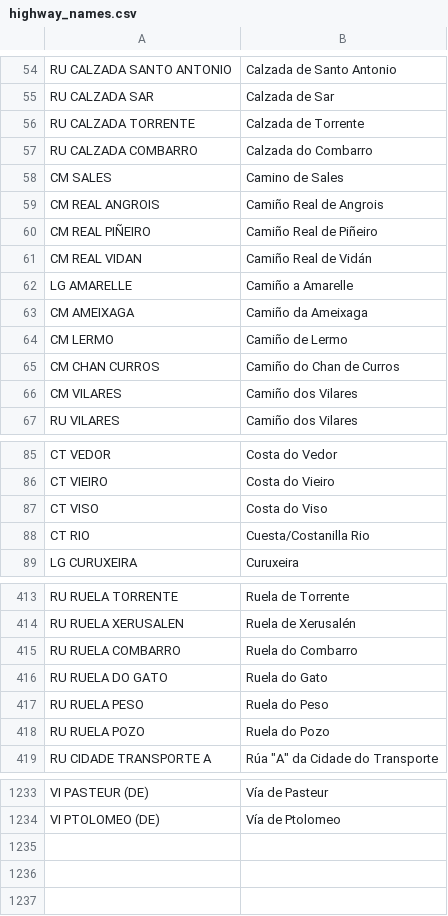
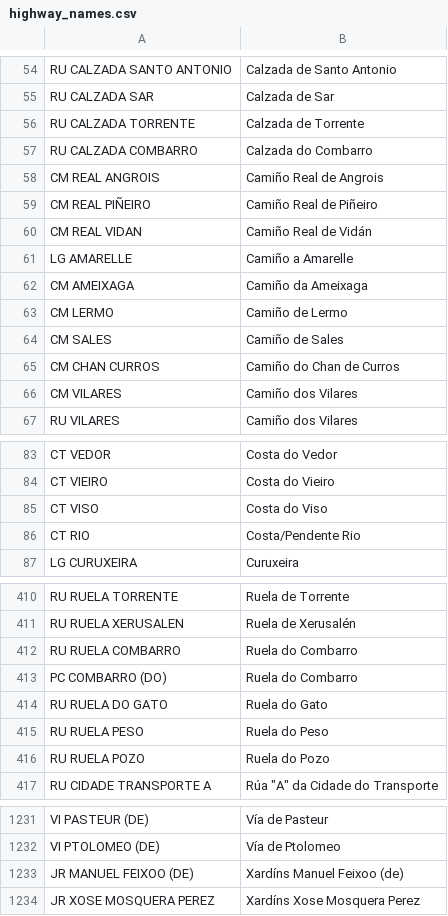
Before and after one commit to lucumon/catastro2osm_highway_check, a CSV file: 15079/highway_names.csv, drawn as a sheet; only a part is shown, gaps mark what is left out; the diff covers the shown part only.

```diff
--- a/15079/highway_names.csv
+++ b/15079/highway_names.csv
@@ -57,3 +57,2 @@ RU CALZADA TORRENTE	Calzada de Torrente
 RU CALZADA COMBARRO	Calzada do Combarro
-CM SALES	Camino de Sales
 CM REAL ANGROIS	Camiño Real de Angrois
@@ -64,2 +63,3 @@ CM AMEIXAGA	Camiño da Ameixaga
 CM LERMO	Camiño de Lermo
+CM SALES	Camiño de Sales
 CM CHAN CURROS	Camiño do Chan de Curros
@@ -87,3 +85,3 @@ CT VIEIRO	Costa do Vieiro
 CT VISO	Costa do Viso
-CT RIO	Cuesta/Costanilla Rio
+CT RIO	Costa/Pendente Rio
 LG CURUXEIRA	Curuxeira
@@ -415,2 +412,3 @@ RU RUELA XERUSALEN	Ruela de Xerusalén
 RU RUELA COMBARRO	Ruela do Combarro
+PC COMBARRO (DO)	Ruela do Combarro
 RU RUELA DO GATO	Ruela do Gato
@@ -1234 +1232,3 @@ VI PASTEUR (DE)	Vía de Pasteur
 VI PTOLOMEO (DE)	Vía de Ptolomeo
+JR MANUEL FEIXOO (DE)	Xardíns Manuel Feixoo (de)
+JR XOSE MOSQUERA PEREZ	Xardíns Xose Mosquera Perez
```
Also changed, not shown: 13 added rows, 16 removed rows, 7 moved rows and 2 edited cells elsewhere in this file, 8 other files.
